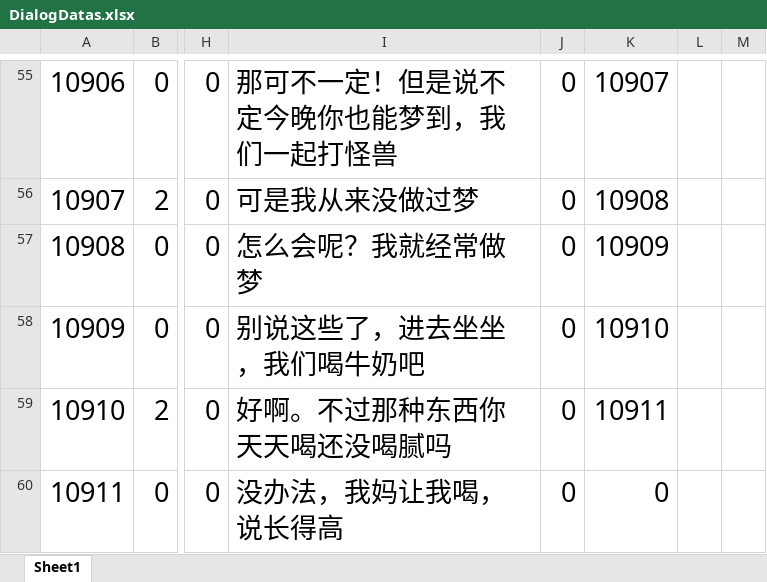
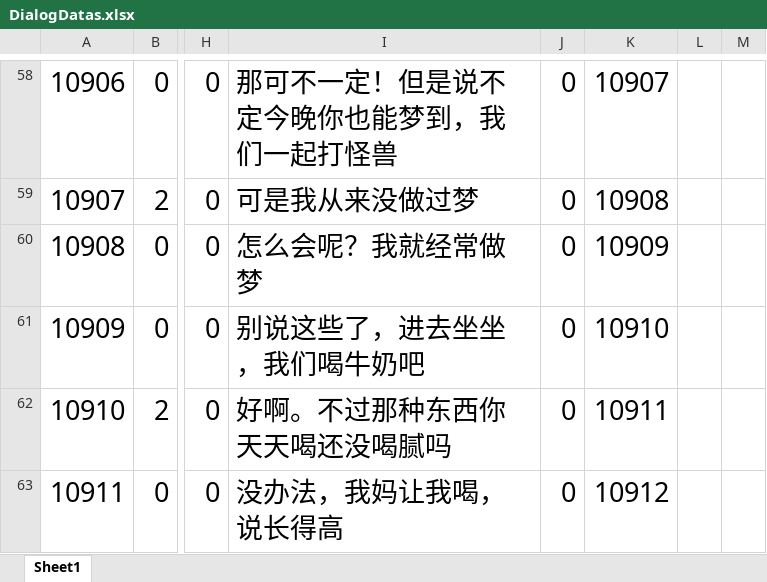
Before and after one commit to KeNanXiaoLin/When-Sleeping, an Excel workbook: Excel/DialogDatas.xlsx, sheet Sheet1, drawn as a sheet; only a part is shown, gaps mark what is left out; values as stored, in another font and other column widths than the file's, no borders; addresses are those after the commit; the diff covers the shown part only; the diff names each change by its address in the sheet, - before the commit and + after, or states it on an @@ line.

```diff
--- a/Excel/DialogDatas.xlsx (sheet Sheet1)
+++ b/Excel/DialogDatas.xlsx (sheet Sheet1)
-K63: 0
+K63: 10912
```
Also changed, not shown: 10 added rows, 28 edited cells and cell formats elsewhere in this sheet, Excel/RoleDialogDatas.xlsx, 21 other files.
